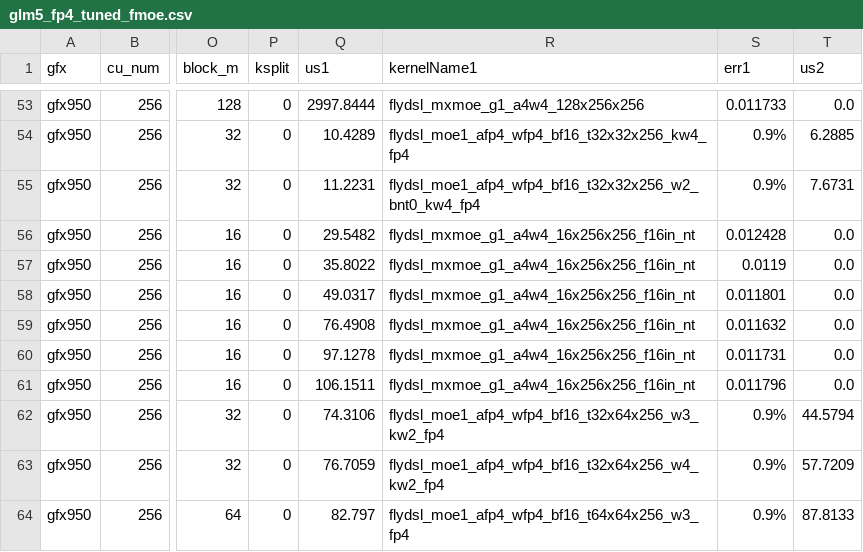
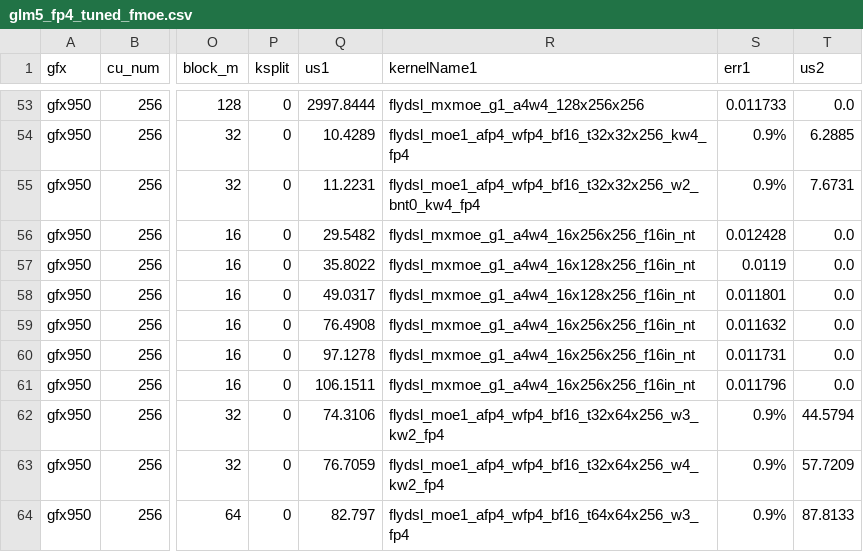
Before and after one commit to xiaobochen-amd/aiter, a CSV file: aiter/configs/model_configs/glm5_fp4_tuned_fmoe.csv, drawn as a sheet; only a part is shown, gaps mark what is left out; the diff names each change by its address in the sheet, - before the commit and + after, or states it on an @@ line.

```diff
--- a/aiter/configs/model_configs/glm5_fp4_tuned_fmoe.csv
+++ b/aiter/configs/model_configs/glm5_fp4_tuned_fmoe.csv
-R57:R58 (kernelName1): flydsl_mxmoe_g1_a4w4_16x256x256_f16in_nt
+R57:R58 (kernelName1): flydsl_mxmoe_g1_a4w4_16x128x256_f16in_nt
```
Also changed, not shown: 5 other files.
